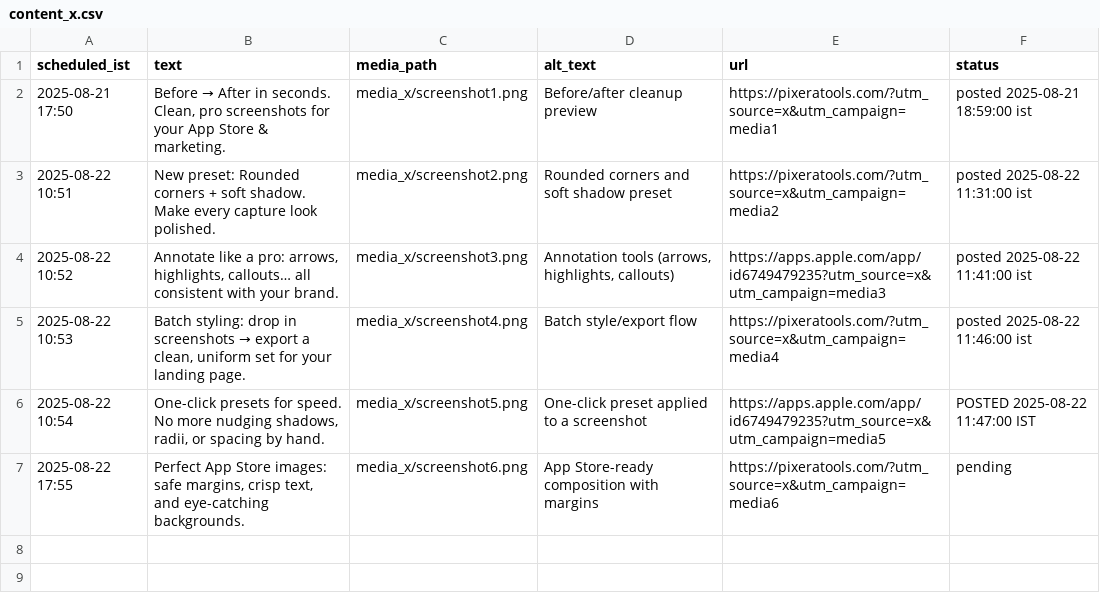
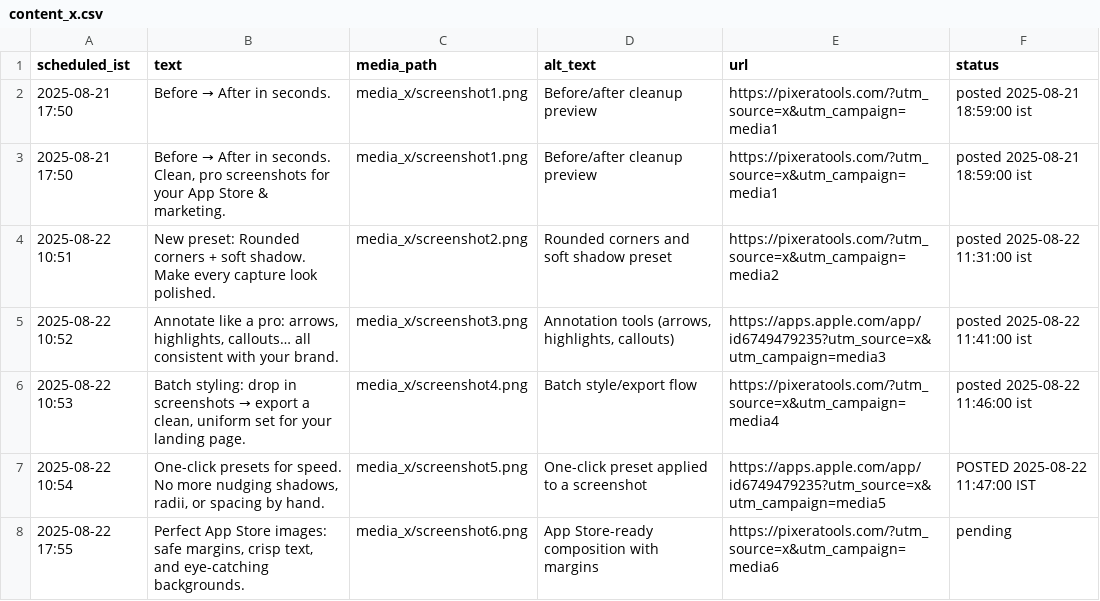
Before and after one commit to swi-parth-ft/instaMedia, a CSV file: content_x.csv, drawn as a sheet; the diff names each change by its address in the sheet, - before the commit and + after, or states it on an @@ line.

Commit message:
iOS: update content_x.csv

```diff
--- a/content_x.csv
+++ b/content_x.csv
+row 2: 2025-08-21 17:50 | Before → After in seconds. | media_x/screenshot1.png | Before/after cleanup preview | https://pixeratools.com/?utm_source=x&utm_campaign=media1 | posted 2025-08-21 18:59:00 ist
```
